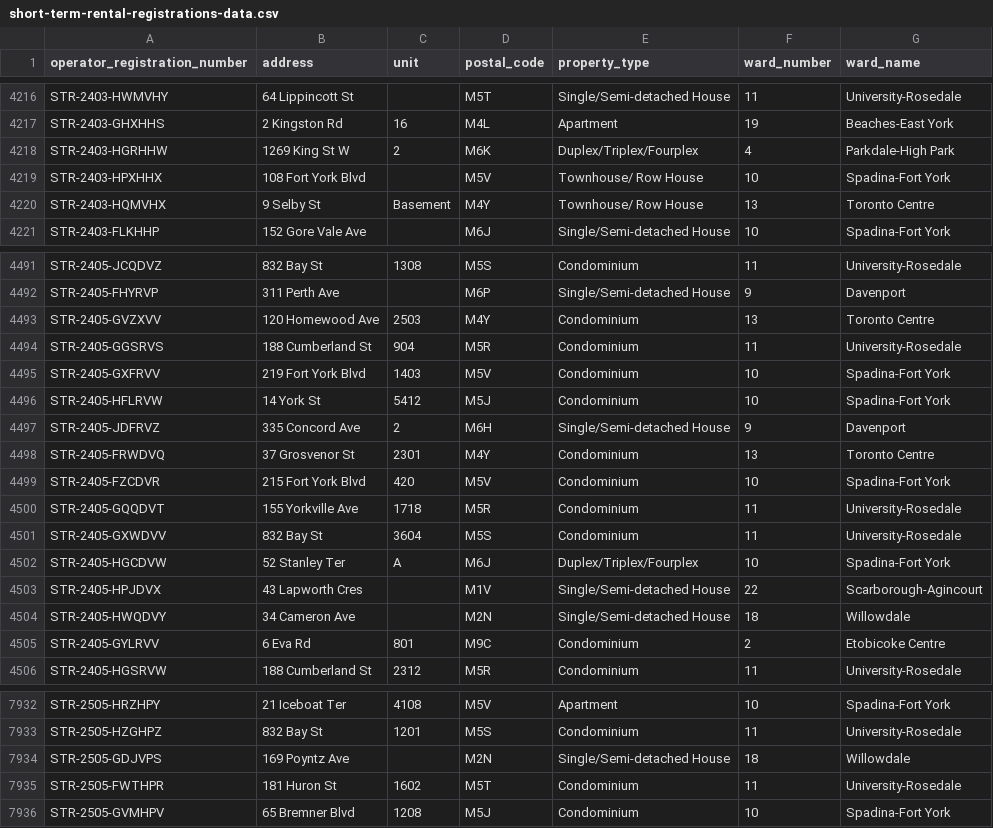
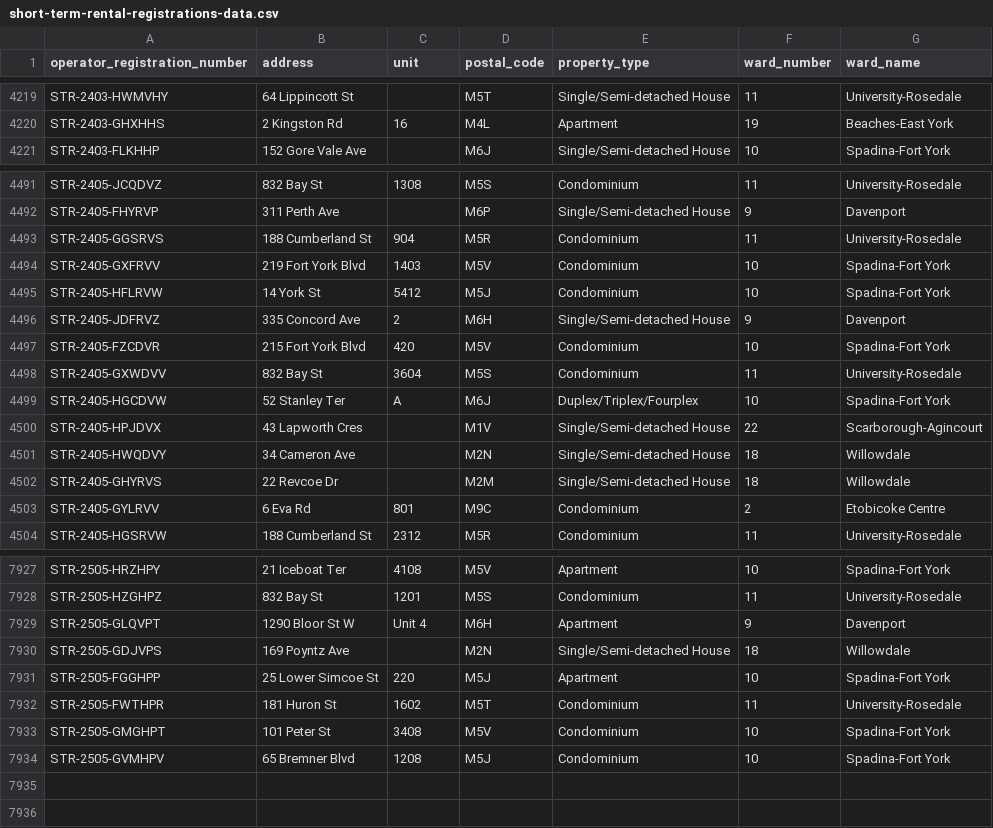
Before and after one commit to RamVasuthevan/city-of-toronto-short-term-rentals-registration, a CSV file: short-term-rental-registrations-data.csv, drawn as a sheet; only a part is shown, gaps mark what is left out; the diff covers the shown part only.

```diff
--- a/short-term-rental-registrations-data.csv
+++ b/short-term-rental-registrations-data.csv
@@ -4217,5 +4220,2 @@ STR-2403-HWMVHY,64 Lippincott St,,M5T,Single/Semi-detached House,11,University-R
 STR-2403-GHXHHS,2 Kingston Rd,16,M4L,Apartment,19,Beaches-East York
-STR-2403-HGRHHW,1269 King St W,2,M6K,Duplex/Triplex/Fourplex,4,Parkdale-High Park
-STR-2403-HPXHHX,108 Fort York Blvd,,M5V,Townhouse/ Row House,10,Spadina-Fort York
-STR-2403-HQMVHX,9 Selby St,Basement,M4Y,Townhouse/ Row House,13,Toronto Centre
 STR-2403-FLKHHP,152 Gore Vale Ave,,M6J,Single/Semi-detached House,10,Spadina-Fort York
@@ -4492,3 +4492,2 @@ STR-2405-JCQDVZ,832 Bay St,1308,M5S,Condominium,11,University-Rosedale
 STR-2405-FHYRVP,311 Perth Ave,,M6P,Single/Semi-detached House,9,Davenport
-STR-2405-GVZXVV,120 Homewood Ave,2503,M4Y,Condominium,13,Toronto Centre
 STR-2405-GGSRVS,188 Cumberland St,904,M5R,Condominium,11,University-Rosedale
@@ -4497,5 +4496,3 @@ STR-2405-HFLRVW,14 York St,5412,M5J,Condominium,10,Spadina-Fort York
 STR-2405-JDFRVZ,335 Concord Ave,2,M6H,Single/Semi-detached House,9,Davenport
-STR-2405-FRWDVQ,37 Grosvenor St,2301,M4Y,Condominium,13,Toronto Centre
 STR-2405-FZCDVR,215 Fort York Blvd,420,M5V,Condominium,10,Spadina-Fort York
-STR-2405-GQQDVT,155 Yorkville Ave,1718,M5R,Condominium,11,University-Rosedale
 STR-2405-GXWDVV,832 Bay St,3604,M5S,Condominium,11,University-Rosedale
@@ -4504,2 +4501,3 @@ STR-2405-HPJDVX,43 Lapworth Cres,,M1V,Single/Semi-detached House,22,Scarborough-
 STR-2405-HWQDVY,34 Cameron Ave,,M2N,Single/Semi-detached House,18,Willowdale
+STR-2405-GHYRVS,22 Revcoe Dr,,M2M,Single/Semi-detached House,18,Willowdale
 STR-2405-GYLRVV,6 Eva Rd,801,M9C,Condominium,2,Etobicoke Centre
@@ -7933,4 +7928,7 @@ STR-2505-HRZHPY,21 Iceboat Ter,4108,M5V,Apartment,10,Spadina-Fort York
 STR-2505-HZGHPZ,832 Bay St,1201,M5S,Condominium,11,University-Rosedale
+STR-2505-GLQVPT,1290 Bloor St W,Unit 4,M6H,Apartment,9,Davenport
 STR-2505-GDJVPS,169 Poyntz Ave,,M2N,Single/Semi-detached House,18,Willowdale
+STR-2505-FGGHPP,25 Lower Simcoe St,220,M5J,Apartment,10,Spadina-Fort York
 STR-2505-FWTHPR,181 Huron St,1602,M5T,Condominium,11,University-Rosedale
+STR-2505-GMGHPT,101 Peter St,3408,M5V,Condominium,10,Spadina-Fort York
 STR-2505-GVMHPV,65 Bremner Blvd,1208,M5J,Condominium,10,Spadina-Fort York
```
Also changed, not shown: 4 added rows, 4 removed rows and 96 moved rows elsewhere in this file.
